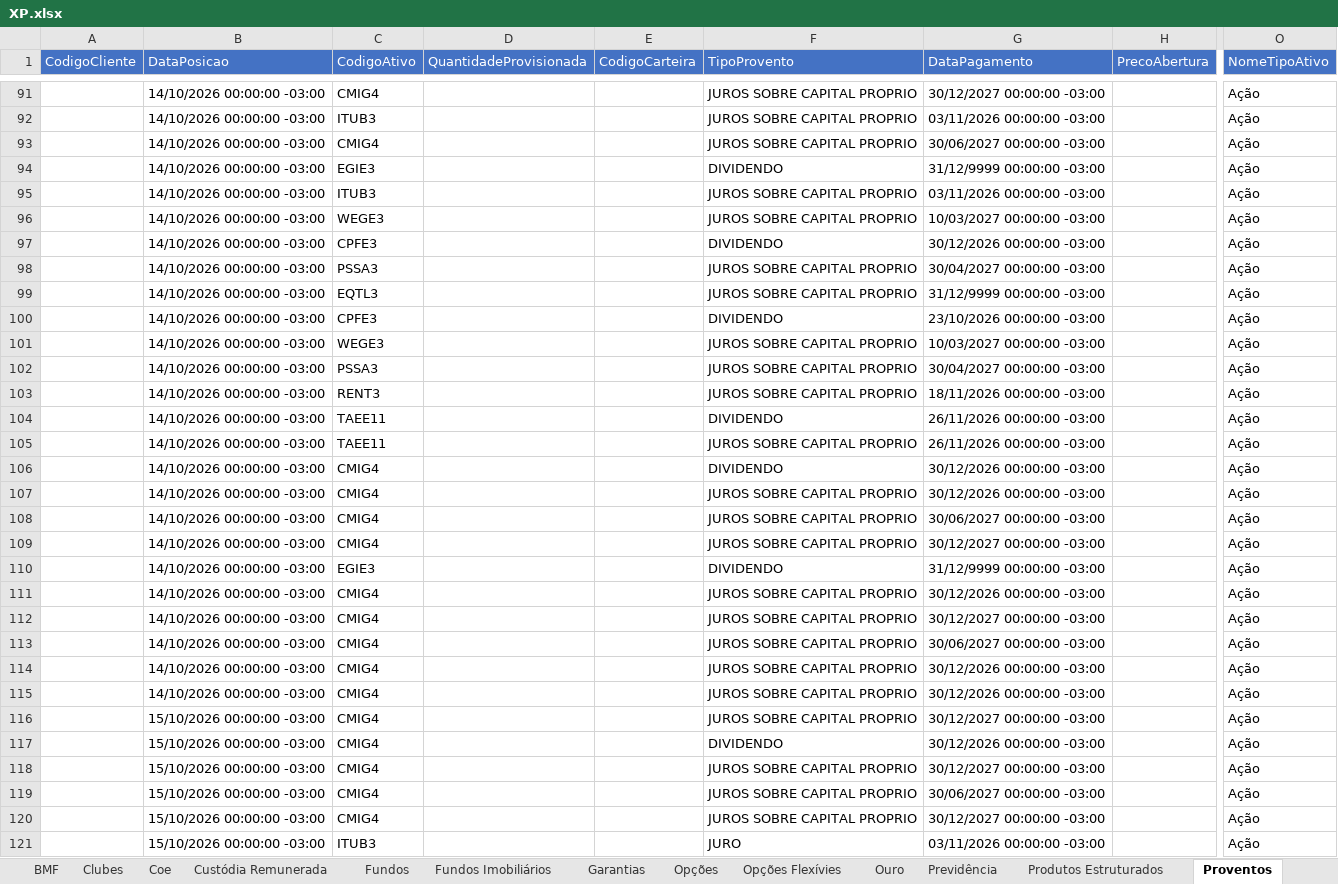
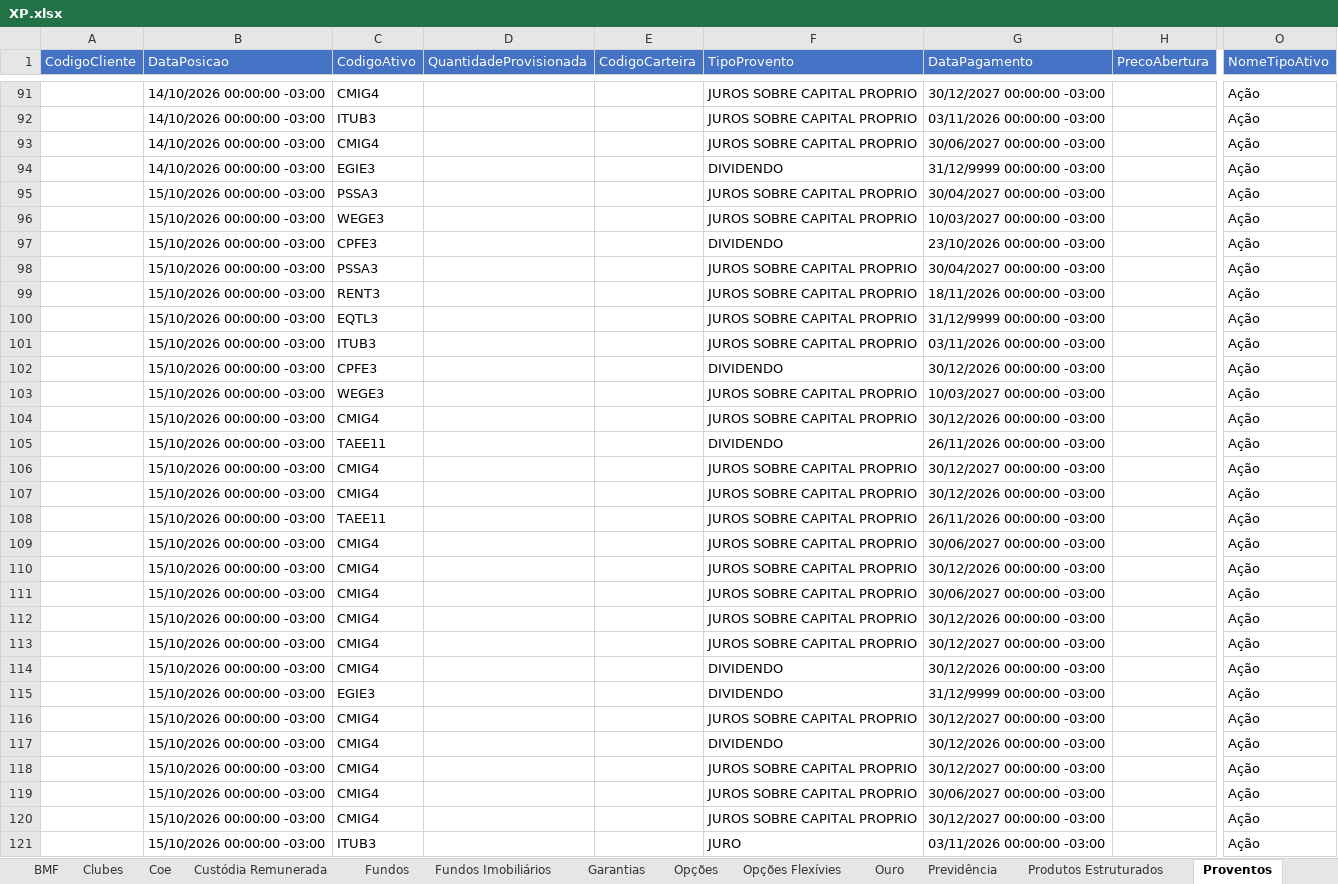
Before and after one commit to AloacaoMWealth/alocationmwealth, an Excel workbook: posicoes/XP.xlsx, sheet Proventos, drawn as a sheet; only a part is shown, gaps mark what is left out; values as stored, in another font and other column widths than the file's, no borders; removed rows and columns are numbered as before the commit, all else as after; rows hold the shown columns only; the diff covers the shown part only; the diff names each change by its address in the sheet, - before the commit and + after, or states it on an @@ line.

```diff
--- a/posicoes/XP.xlsx (sheet Proventos)
+++ b/posicoes/XP.xlsx (sheet Proventos)
-B95:B98 (DataPosicao): 14/10/2026 00:00:00 -03:00
+B95:B98 (DataPosicao): 15/10/2026 00:00:00 -03:00
-C95 (CodigoAtivo): ITUB3
+C95 (CodigoAtivo): PSSA3
-G95 (DataPagamento): 03/11/2026 00:00:00 -03:00
+G95 (DataPagamento): 30/04/2027 00:00:00 -03:00
-G97 (DataPagamento): 30/12/2026 00:00:00 -03:00
+G97 (DataPagamento): 23/10/2026 00:00:00 -03:00
+row 99:  | 15/10/2026 00:00:00 -03:00 | RENT3 |  |  | JUROS SOBRE CAPITAL PROPRIO | 18/11/2026 00:00:00 -03:00 |  | Ação
-B100 (DataPosicao): 14/10/2026 00:00:00 -03:00
+B100 (DataPosicao): 15/10/2026 00:00:00 -03:00
+row 101:  | 15/10/2026 00:00:00 -03:00 | ITUB3 |  |  | JUROS SOBRE CAPITAL PROPRIO | 03/11/2026 00:00:00 -03:00 |  | Ação
-B102:B103 (DataPosicao): 14/10/2026 00:00:00 -03:00
+B102:B103 (DataPosicao): 15/10/2026 00:00:00 -03:00
-G102 (DataPagamento): 23/10/2026 00:00:00 -03:00
+G102 (DataPagamento): 30/12/2026 00:00:00 -03:00
-row 102:  | 14/10/2026 00:00:00 -03:00 | PSSA3 |  |  | JUROS SOBRE CAPITAL PROPRIO | 30/04/2027 00:00:00 -03:00 |  | Ação
-row 103:  | 14/10/2026 00:00:00 -03:00 | RENT3 |  |  | JUROS SOBRE CAPITAL PROPRIO | 18/11/2026 00:00:00 -03:00 |  | Ação
+row 104:  | 15/10/2026 00:00:00 -03:00 | CMIG4 |  |  | JUROS SOBRE CAPITAL PROPRIO | 30/12/2026 00:00:00 -03:00 |  | Ação
-B105 (DataPosicao): 14/10/2026 00:00:00 -03:00
+B105 (DataPosicao): 15/10/2026 00:00:00 -03:00
+row 106:  | 15/10/2026 00:00:00 -03:00 | CMIG4 |  |  | JUROS SOBRE CAPITAL PROPRIO | 30/12/2027 00:00:00 -03:00 |  | Ação
+row 107:  | 15/10/2026 00:00:00 -03:00 | CMIG4 |  |  | JUROS SOBRE CAPITAL PROPRIO | 30/12/2026 00:00:00 -03:00 |  | Ação
-B108 (DataPosicao): 14/10/2026 00:00:00 -03:00
+B108 (DataPosicao): 15/10/2026 00:00:00 -03:00
-row 106:  | 14/10/2026 00:00:00 -03:00 | CMIG4 |  |  | DIVIDENDO | 30/12/2026 00:00:00 -03:00 |  | Ação
-row 107:  | 14/10/2026 00:00:00 -03:00 | CMIG4 |  |  | JUROS SOBRE CAPITAL PROPRIO | 30/12/2026 00:00:00 -03:00 |  | Ação
-row 108:  | 14/10/2026 00:00:00 -03:00 | CMIG4 |  |  | JUROS SOBRE CAPITAL PROPRIO | 30/06/2027 00:00:00 -03:00 |  | Ação
-row 109:  | 14/10/2026 00:00:00 -03:00 | CMIG4 |  |  | JUROS SOBRE CAPITAL PROPRIO | 30/12/2027 00:00:00 -03:00 |  | Ação
+row 109:  | 15/10/2026 00:00:00 -03:00 | CMIG4 |  |  | JUROS SOBRE CAPITAL PROPRIO | 30/06/2027 00:00:00 -03:00 |  | Ação
+row 110:  | 15/10/2026 00:00:00 -03:00 | CMIG4 |  |  | JUROS SOBRE CAPITAL PROPRIO | 30/12/2026 00:00:00 -03:00 |  | Ação
+row 111:  | 15/10/2026 00:00:00 -03:00 | CMIG4 |  |  | JUROS SOBRE CAPITAL PROPRIO | 30/06/2027 00:00:00 -03:00 |  | Ação
+row 112:  | 15/10/2026 00:00:00 -03:00 | CMIG4 |  |  | JUROS SOBRE CAPITAL PROPRIO | 30/12/2026 00:00:00 -03:00 |  | Ação
+row 113:  | 15/10/2026 00:00:00 -03:00 | CMIG4 |  |  | JUROS SOBRE CAPITAL PROPRIO | 30/12/2027 00:00:00 -03:00 |  | Ação
+row 114:  | 15/10/2026 00:00:00 -03:00 | CMIG4 |  |  | DIVIDENDO | 30/12/2026 00:00:00 -03:00 |  | Ação
-B115 (DataPosicao): 14/10/2026 00:00:00 -03:00
+B115 (DataPosicao): 15/10/2026 00:00:00 -03:00
-row 111:  | 14/10/2026 00:00:00 -03:00 | CMIG4 |  |  | JUROS SOBRE CAPITAL PROPRIO | 30/12/2026 00:00:00 -03:00 |  | Ação
-row 112:  | 14/10/2026 00:00:00 -03:00 | CMIG4 |  |  | JUROS SOBRE CAPITAL PROPRIO | 30/12/2027 00:00:00 -03:00 |  | Ação
-row 113:  | 14/10/2026 00:00:00 -03:00 | CMIG4 |  |  | JUROS SOBRE CAPITAL PROPRIO | 30/06/2027 00:00:00 -03:00 |  | Ação
-row 114:  | 14/10/2026 00:00:00 -03:00 | CMIG4 |  |  | JUROS SOBRE CAPITAL PROPRIO | 30/12/2026 00:00:00 -03:00 |  | Ação
-row 115:  | 14/10/2026 00:00:00 -03:00 | CMIG4 |  |  | JUROS SOBRE CAPITAL PROPRIO | 30/12/2026 00:00:00 -03:00 |  | Ação
```
Also changed, not shown: 14 added rows, 14 removed rows and 51 edited cells elsewhere in this sheet, sheet Fundos Imobiliários, sheet Fundos, sheet Ações, sheet Proventos Fundo Imob, sheet Financeiro, sheet Custódia Remunerada, 4 more sheets.
